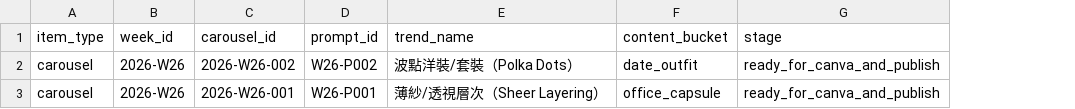
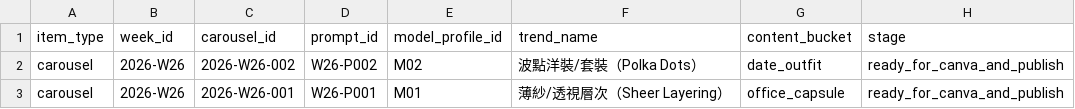
Before and after one commit to fcsh1526/codex-fittingrooom, a CSV file: 10_automation/PUBLISH_QUEUE.csv, drawn as a sheet; only a part is shown; the diff names each change by its address in the sheet, - before the commit and + after, or states it on an @@ line.

```diff
--- a/10_automation/PUBLISH_QUEUE.csv
+++ b/10_automation/PUBLISH_QUEUE.csv
+column E (model_profile_id), rows 2-3: M02 | M01
```
Also changed, not shown: 10_automation/runs/2026-W26/canva_placeholder_values.csv, 10_automation/runs/2026-W26/grok_asset_selection.csv, 42 other files.
